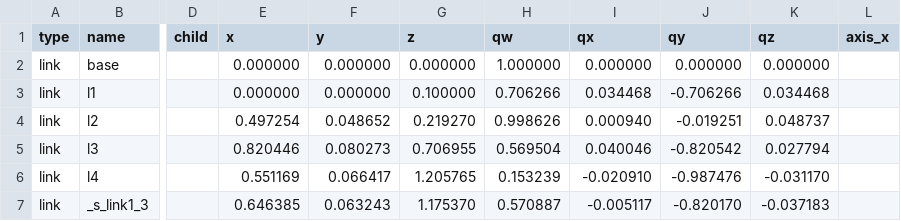
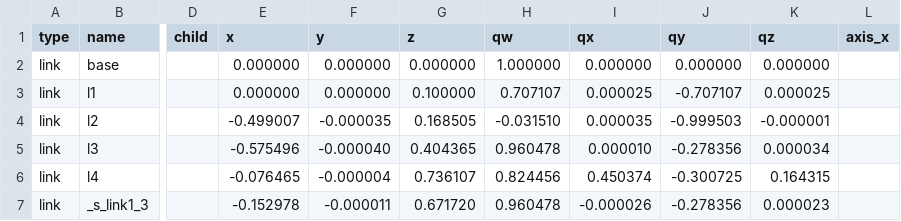
Before and after one commit to IDirkI/Cobalt, a CSV file: results/kinematics/test_state.csv, drawn as a sheet; only a part is shown, gaps mark what is left out; the diff covers the shown part only; the diff names each change by its address in the sheet, - before the commit and + after, or states it on an @@ line.

```diff
--- a/results/kinematics/test_state.csv
+++ b/results/kinematics/test_state.csv
-H3 (qw): 0.706266
+H3 (qw): 0.707107
-I3 (qx): 0.034468
+I3 (qx): 0.000025
-J3 (qy): -0.706266
+J3 (qy): -0.707107
-K3 (qz): 0.034468
+K3 (qz): 0.000025
-E4 (x): 0.497254
+E4 (x): -0.499007
-F4 (y): 0.048652
+F4 (y): -0.000035
-G4 (z): 0.219270
+G4 (z): 0.168505
-H4 (qw): 0.998626
+H4 (qw): -0.031510
-I4 (qx): 0.000940
+I4 (qx): 0.000035
-J4 (qy): -0.019251
+J4 (qy): -0.999503
-K4 (qz): 0.048737
+K4 (qz): -0.000001
-E5 (x): 0.820446
+E5 (x): -0.575496
-F5 (y): 0.080273
+F5 (y): -0.000040
-G5 (z): 0.706955
+G5 (z): 0.404365
-H5 (qw): 0.569504
+H5 (qw): 0.960478
-I5 (qx): 0.040046
+I5 (qx): 0.000010
-J5 (qy): -0.820542
+J5 (qy): -0.278356
-K5 (qz): 0.027794
+K5 (qz): 0.000034
-E6 (x): 0.551169
+E6 (x): -0.076465
-F6 (y): 0.066417
+F6 (y): -0.000004
-G6 (z): 1.205765
+G6 (z): 0.736107
-H6 (qw): 0.153239
+H6 (qw): 0.824456
-I6 (qx): -0.020910
+I6 (qx): 0.450374
-J6 (qy): -0.987476
+J6 (qy): -0.300725
-K6 (qz): -0.031170
+K6 (qz): 0.164315
-E7 (x): 0.646385
+E7 (x): -0.152978
-F7 (y): 0.063243
+F7 (y): -0.000011
-G7 (z): 1.175370
+G7 (z): 0.671720
-H7 (qw): 0.570887
+H7 (qw): 0.960478
-I7 (qx): -0.005117
+I7 (qx): -0.000026
-J7 (qy): -0.820170
+J7 (qy): -0.278356
-K7 (qz): -0.037183
+K7 (qz): 0.000023
```
Also changed, not shown: 46 edited cells elsewhere in this file, 6 other files.
